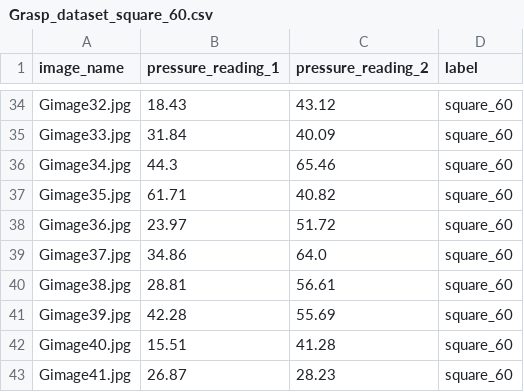
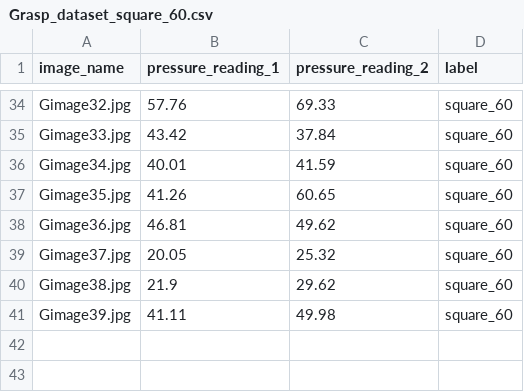
Before and after one commit to jlia904/Kirigami_object_classification, a CSV file: Grasp_dataset_square_60/Grasp_dataset_square_60.csv, drawn as a sheet; only a part is shown, gaps mark what is left out; the diff covers the shown part only; the diff names each change by its address in the sheet, - before the commit and + after, or states it on an @@ line.

```diff
--- a/Grasp_dataset_square_60/Grasp_dataset_square_60.csv
+++ b/Grasp_dataset_square_60/Grasp_dataset_square_60.csv
-B34 (pressure_reading_1): 18.43
+B34 (pressure_reading_1): 57.76
-C34 (pressure_reading_2): 43.12
+C34 (pressure_reading_2): 69.33
-B35 (pressure_reading_1): 31.84
+B35 (pressure_reading_1): 43.42
-C35 (pressure_reading_2): 40.09
+C35 (pressure_reading_2): 37.84
-B36 (pressure_reading_1): 44.3
+B36 (pressure_reading_1): 40.01
-C36 (pressure_reading_2): 65.46
+C36 (pressure_reading_2): 41.59
-B37 (pressure_reading_1): 61.71
+B37 (pressure_reading_1): 41.26
-C37 (pressure_reading_2): 40.82
+C37 (pressure_reading_2): 60.65
-B38 (pressure_reading_1): 23.97
+B38 (pressure_reading_1): 46.81
-C38 (pressure_reading_2): 51.72
+C38 (pressure_reading_2): 49.62
-B39 (pressure_reading_1): 34.86
+B39 (pressure_reading_1): 20.05
-C39 (pressure_reading_2): 64.0
+C39 (pressure_reading_2): 25.32
-B40 (pressure_reading_1): 28.81
+B40 (pressure_reading_1): 21.9
-C40 (pressure_reading_2): 56.61
+C40 (pressure_reading_2): 29.62
-B41 (pressure_reading_1): 42.28
+B41 (pressure_reading_1): 41.11
-C41 (pressure_reading_2): 55.69
+C41 (pressure_reading_2): 49.98
-row 42: Gimage40.jpg | 15.51 | 41.28 | square_60
-row 43: Gimage41.jpg | 26.87 | 28.23 | square_60
```
Also changed, not shown: 64 edited cells elsewhere in this file, 43 other files.
